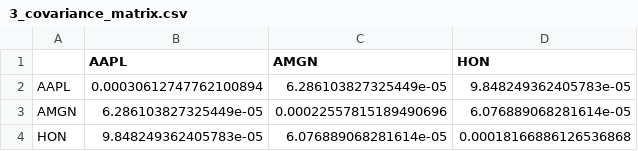
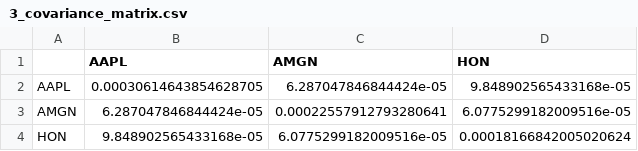
Before and after one commit to Amatuni-Harut/Financial-portfolio-optimization, a CSV file: reports/3_covariance_matrix.csv, drawn as a sheet.

```diff
--- a/reports/3_covariance_matrix.csv
+++ b/reports/3_covariance_matrix.csv
@@ -1,4 +1,4 @@
 ,AAPL,AMGN,HON
-AAPL,0.00030612747762100894,6.286103827325449e-05,9.848249362405783e-05
-AMGN,6.286103827325449e-05,0.00022557815189490696,6.076889068281614e-05
-HON,9.848249362405783e-05,6.076889068281614e-05,0.00018166886126536868
+AAPL,0.00030614643854628705,6.287047846844424e-05,9.848902565433168e-05
+AMGN,6.287047846844424e-05,0.00022557912793280641,6.0775299182009516e-05
+HON,9.848902565433168e-05,6.0775299182009516e-05,0.00018166842005020624
```
Also changed, not shown: reports/1_raw_data_from_db.csv, reports/4_final_execution_plan.csv, 1 other file.
